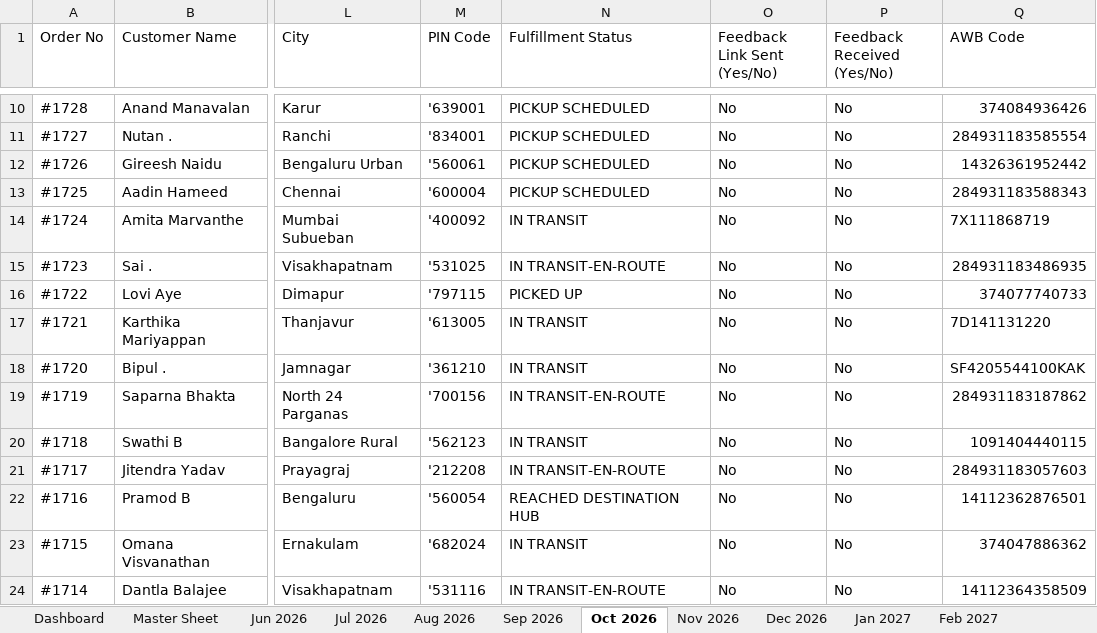
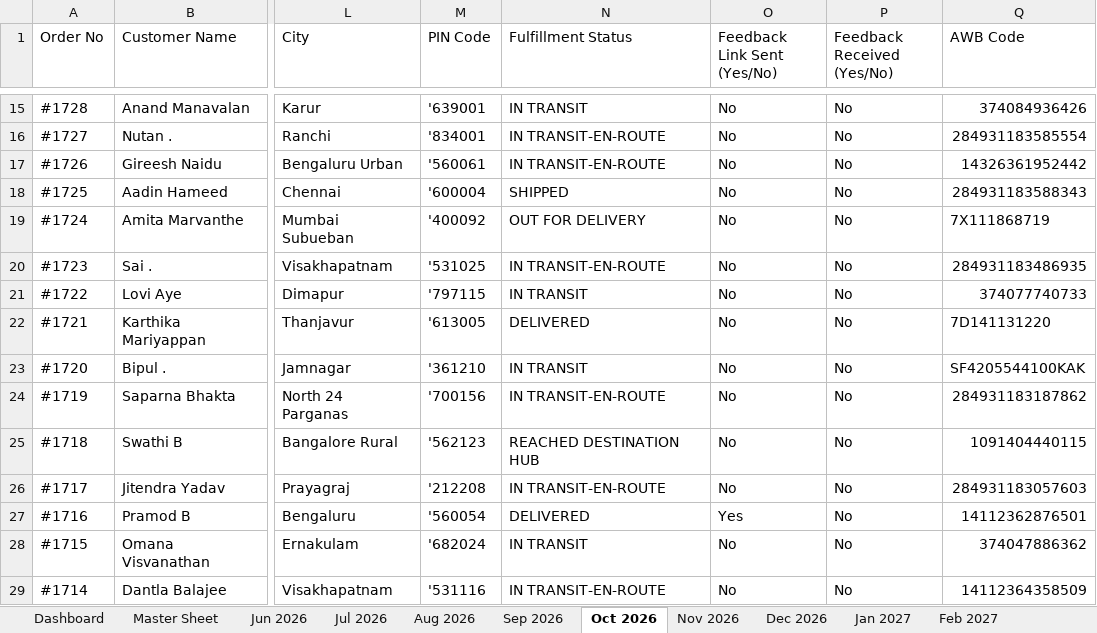
Before and after one commit to nrm-web/JANVI-AIKA-Website-Orders, an Excel workbook: Janvi_Consolidated_Orders_2026_2027.xlsx, sheet Oct 2026, drawn as a sheet; only a part is shown, gaps mark what is left out; values as stored, in another font and other column widths than the file's, no cell formats; addresses are those after the commit; the diff covers the shown part only; the diff names each change by its address in the sheet, - before the commit and + after, or states it on an @@ line.

```diff
--- a/Janvi_Consolidated_Orders_2026_2027.xlsx (sheet Oct 2026)
+++ b/Janvi_Consolidated_Orders_2026_2027.xlsx (sheet Oct 2026)
-N15 (Fulfillment Status): PICKUP SCHEDULED
+N15 (Fulfillment Status): IN TRANSIT
-N16:N17 (Fulfillment Status): PICKUP SCHEDULED
+N16:N17 (Fulfillment Status): IN TRANSIT-EN-ROUTE
-N18 (Fulfillment Status): PICKUP SCHEDULED
+N18 (Fulfillment Status): SHIPPED
-N19 (Fulfillment Status): IN TRANSIT
+N19 (Fulfillment Status): OUT FOR DELIVERY
-N21 (Fulfillment Status): PICKED UP
+N21 (Fulfillment Status): IN TRANSIT
-N22 (Fulfillment Status): IN TRANSIT
+N22 (Fulfillment Status): DELIVERED
-N25 (Fulfillment Status): IN TRANSIT
+N25 (Fulfillment Status): REACHED DESTINATION HUB
-N27 (Fulfillment Status): REACHED DESTINATION HUB
+N27 (Fulfillment Status): DELIVERED
-O27 (Feedback Link Sent (Yes/No)): No
+O27 (Feedback Link Sent (Yes/No)): Yes
```
Also changed, not shown: 5 added rows and 36 edited cells elsewhere in this sheet, sheet Master Sheet, sheet Sep 2026, sheet Dashboard, cell formats, Janvi_4see_Magic_Dashboard_Master.xlsx, 1 other file.
